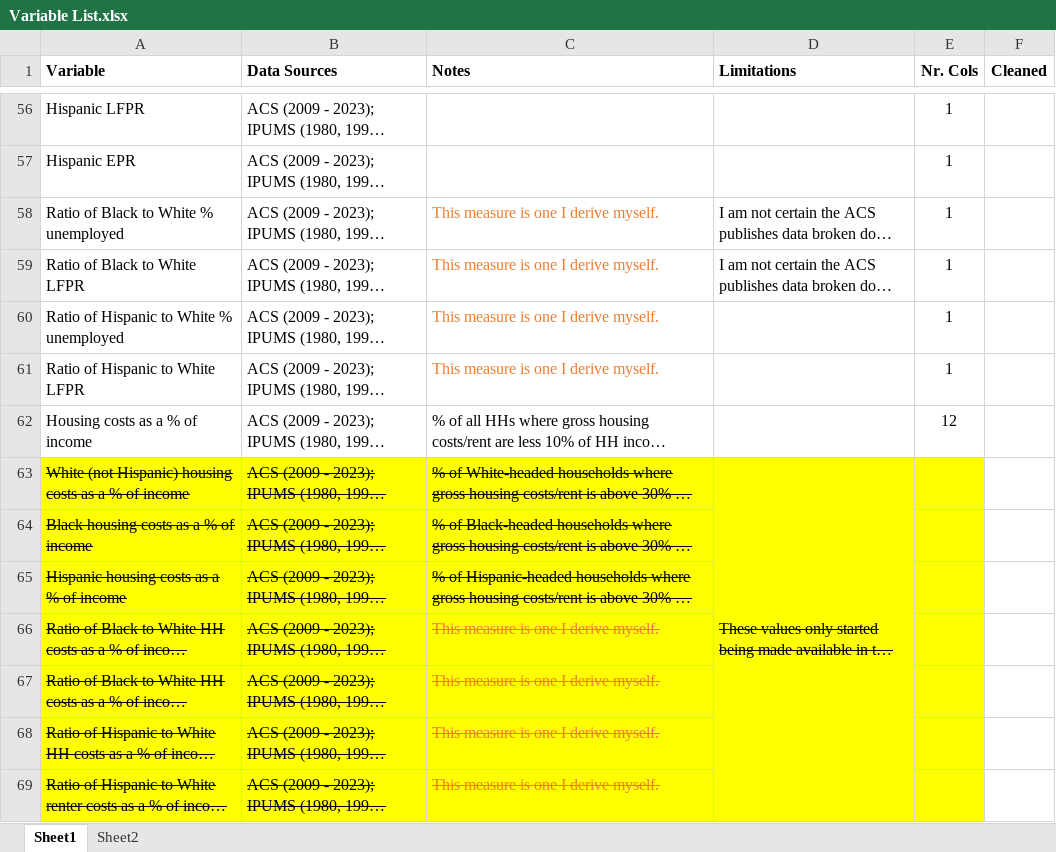
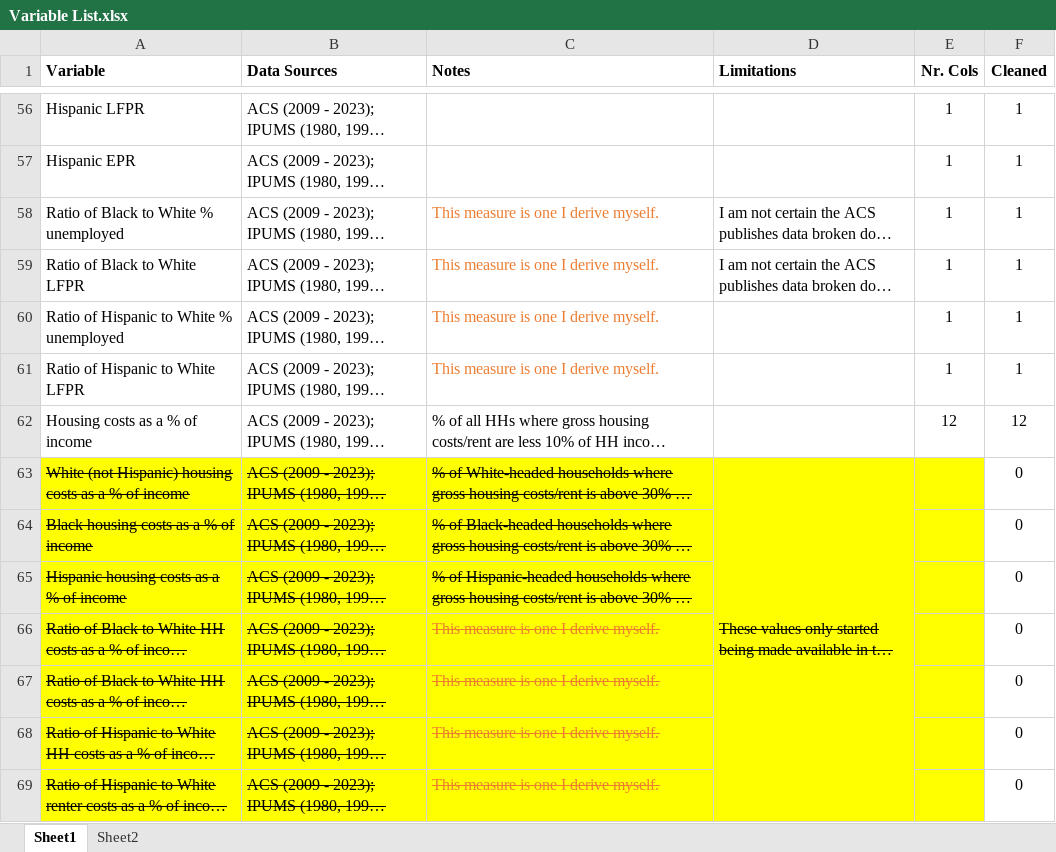
Before and after one commit to jrisi256/dissertation, an Excel workbook: Variable List.xlsx, sheet Sheet1, drawn as a sheet; only a part is shown, gaps mark what is left out; long unchanged cells end in …; values as stored, in another font and other column widths than the file's, no borders; the diff covers the shown part only; the diff names each change by its address in the sheet, - before the commit and + after, or states it on an @@ line.

Commit message:
Have begun learning how to use tidy models. Cleaned up data for use with tidy models.

```diff
--- a/Variable List.xlsx (sheet Sheet1)
+++ b/Variable List.xlsx (sheet Sheet1)
-F56:F61 (Cleaned): (empty)
+F56:F61 (Cleaned): 1
-F62 (Cleaned): (empty)
+F62 (Cleaned): 12
-F63:F69 (Cleaned): (empty)
+F63:F69 (Cleaned): 0
```
Also changed, not shown: 1 removed row and 144 edited cells elsewhere in this sheet, sheet Sheet2, 14 other files.
